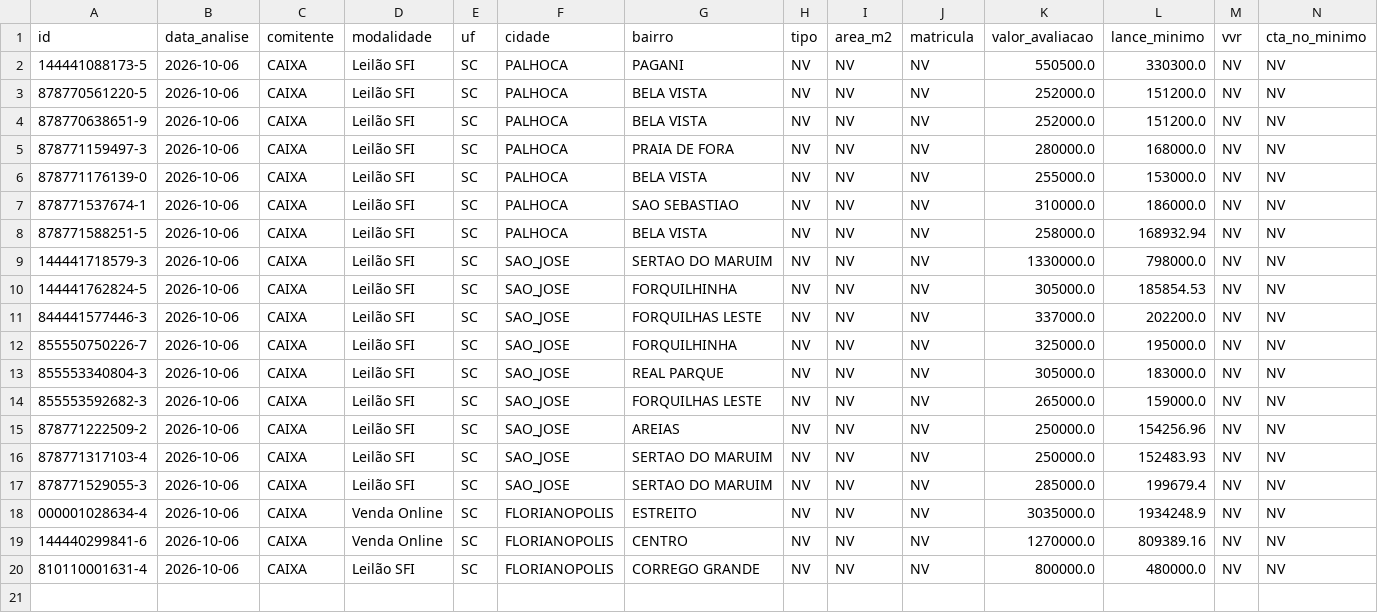
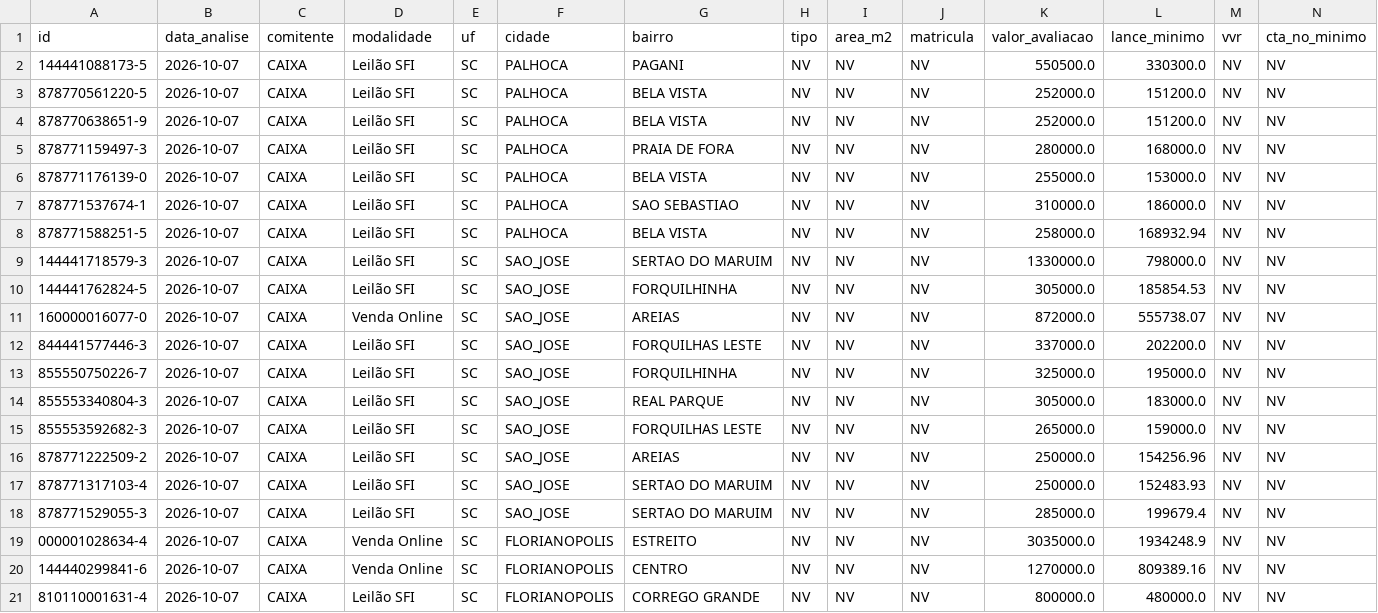
Before and after one commit to Loui-5795/Luiz-Arthur, a CSV file: pipeline.csv, drawn as a sheet; only a part is shown; addresses are those after the commit; rows hold the shown columns only; the diff names each change by its address in the sheet, - before the commit and + after, or states it on an @@ line.

```diff
--- a/pipeline.csv
+++ b/pipeline.csv
-B2:B10 (data_analise): 2026-10-06
+B2:B10 (data_analise): 2026-10-07
+row 11: 160000016077-0 | 2026-10-07 | CAIXA | Venda Online | SC | SAO_JOSE | AREIAS | NV | NV | NV | 872000.0 | 555738.07 | NV | NV
-B12:B21 (data_analise): 2026-10-06
+B12:B21 (data_analise): 2026-10-07
```
Also changed, not shown: 7 other files.
